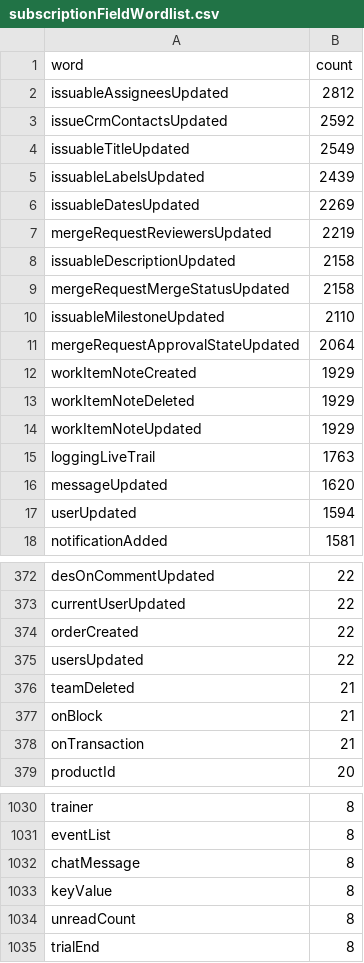
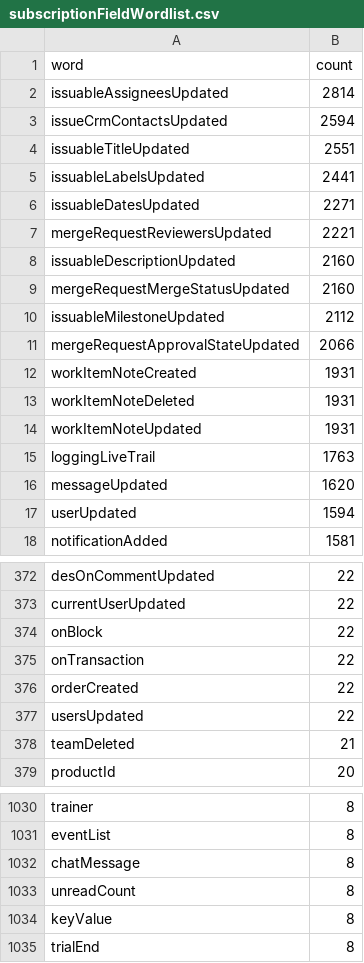
Before and after one commit to Escape-Technologies/graphql-wordlist, a CSV file: wordlists/subscriptionFieldWordlist.csv, drawn as a sheet; only a part is shown, gaps mark what is left out; the diff covers the shown part only.

```diff
--- a/wordlists/subscriptionFieldWordlist.csv
+++ b/wordlists/subscriptionFieldWordlist.csv
@@ -1,15 +1,15 @@
 word,count
-issuableAssigneesUpdated,2812
-issueCrmContactsUpdated,2592
-issuableTitleUpdated,2549
-issuableLabelsUpdated,2439
-issuableDatesUpdated,2269
-mergeRequestReviewersUpdated,2219
-issuableDescriptionUpdated,2158
-mergeRequestMergeStatusUpdated,2158
-issuableMilestoneUpdated,2110
-mergeRequestApprovalStateUpdated,2064
-workItemNoteCreated,1929
-workItemNoteDeleted,1929
-workItemNoteUpdated,1929
+issuableAssigneesUpdated,2814
+issueCrmContactsUpdated,2594
+issuableTitleUpdated,2551
+issuableLabelsUpdated,2441
+issuableDatesUpdated,2271
+mergeRequestReviewersUpdated,2221
+issuableDescriptionUpdated,2160
+mergeRequestMergeStatusUpdated,2160
+issuableMilestoneUpdated,2112
+mergeRequestApprovalStateUpdated,2066
+workItemNoteCreated,1931
+workItemNoteDeleted,1931
+workItemNoteUpdated,1931
 loggingLiveTrail,1763
@@ -373,2 +373,4 @@ desOnCommentUpdated,22
 currentUserUpdated,22
+onBlock,22
+onTransaction,22
 orderCreated,22
@@ -376,4 +378,2 @@ usersUpdated,22
 teamDeleted,21
-onBlock,21
-onTransaction,21
 productId,20
@@ -1032,4 +1032,4 @@ eventList,8
 chatMessage,8
-keyValue,8
 unreadCount,8
+keyValue,8
 trialEnd,8
```
Also changed, not shown: 13 moved rows and 6 edited cells elsewhere in this file, wordlists/mutationTypeWordlist.csv, wordlists/operationTypeWordlist.csv, 17 other files.
